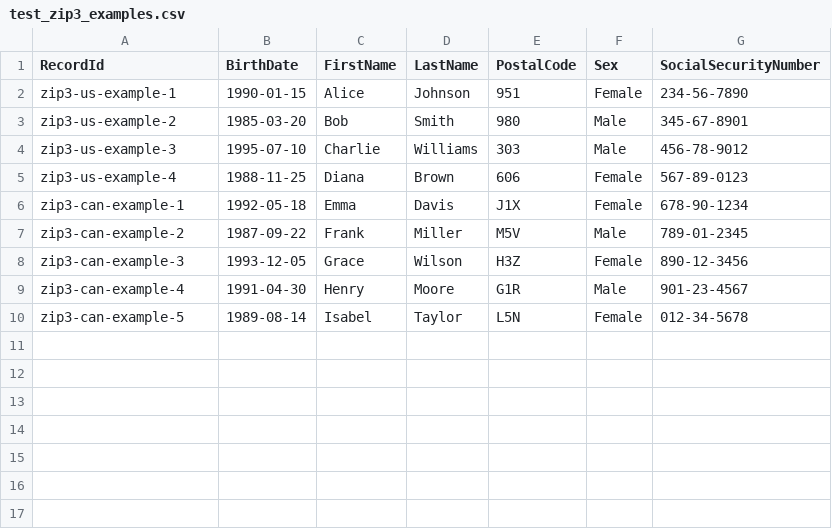
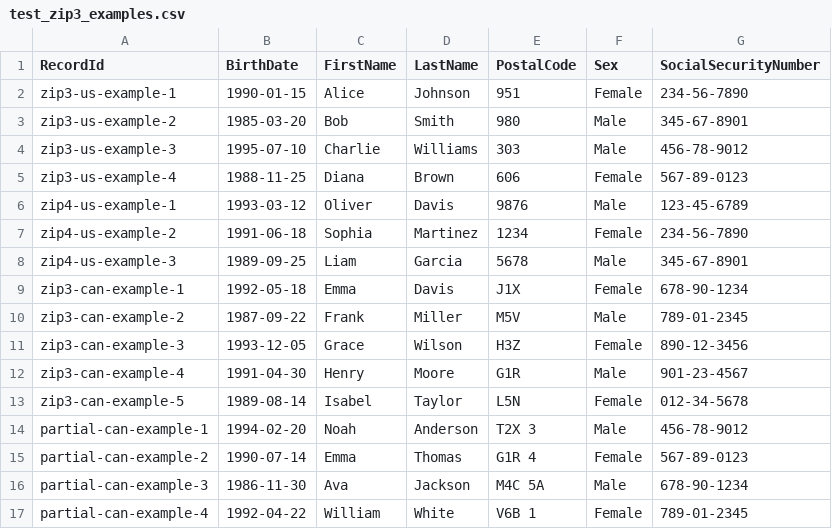
Before and after one commit to TruvetaPublic/OpenToken, a CSV file: resources/mockdata/test_zip3_examples.csv, drawn as a sheet.

```diff
--- a/resources/mockdata/test_zip3_examples.csv
+++ b/resources/mockdata/test_zip3_examples.csv
@@ -5,2 +5,5 @@ zip3-us-example-3,1995-07-10,Charlie,Williams,303,Male,456-78-9012
 zip3-us-example-4,1988-11-25,Diana,Brown,606,Female,567-89-0123
+zip4-us-example-1,1993-03-12,Oliver,Davis,9876,Male,123-45-6789
+zip4-us-example-2,1991-06-18,Sophia,Martinez,1234,Female,234-56-7890
+zip4-us-example-3,1989-09-25,Liam,Garcia,5678,Male,345-67-8901
 zip3-can-example-1,1992-05-18,Emma,Davis,J1X,Female,678-90-1234
@@ -10 +13,5 @@ zip3-can-example-4,1991-04-30,Henry,Moore,G1R,Male,901-23-4567
 zip3-can-example-5,1989-08-14,Isabel,Taylor,L5N,Female,012-34-5678
+partial-can-example-1,1994-02-20,Noah,Anderson,T2X 3,Male,456-78-9012
+partial-can-example-2,1990-07-14,Emma,Thomas,G1R 4,Female,567-89-0123
+partial-can-example-3,1986-11-30,Ava,Jackson,M4C 5A,Male,678-90-1234
+partial-can-example-4,1992-04-22,William,White,V6B 1,Female,789-01-2345
```
Also changed, not shown: resources/sample.csv.
